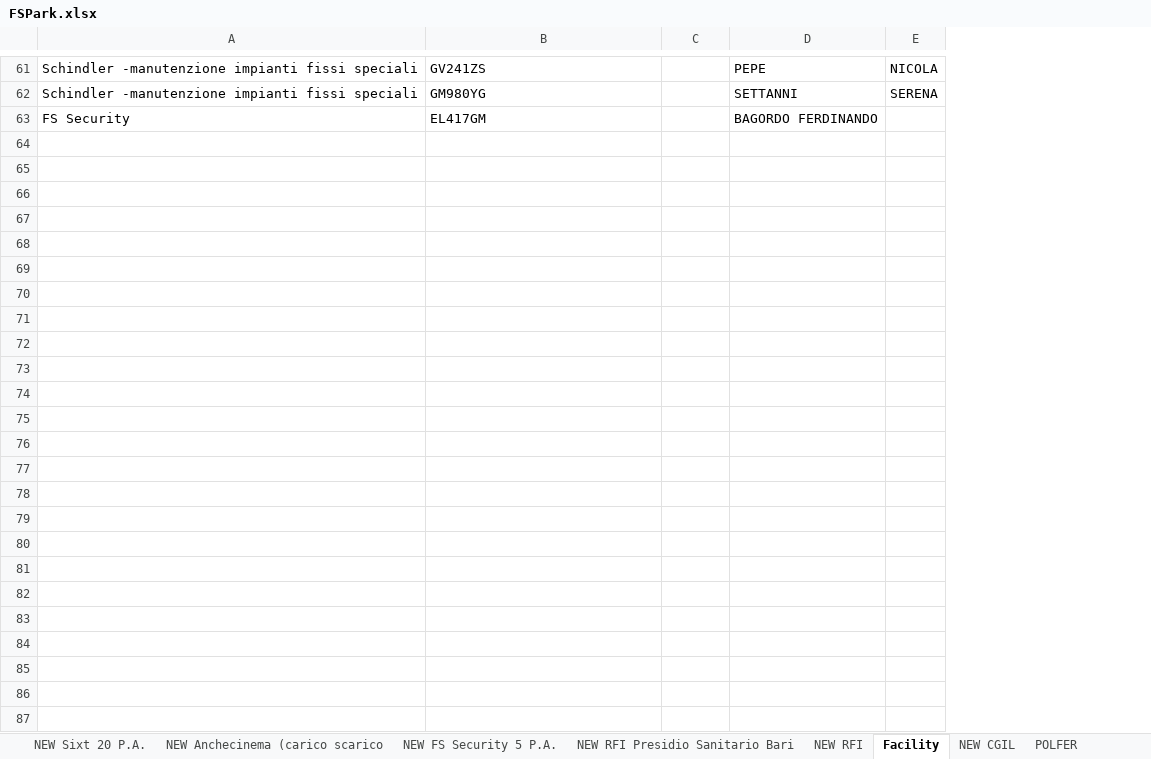
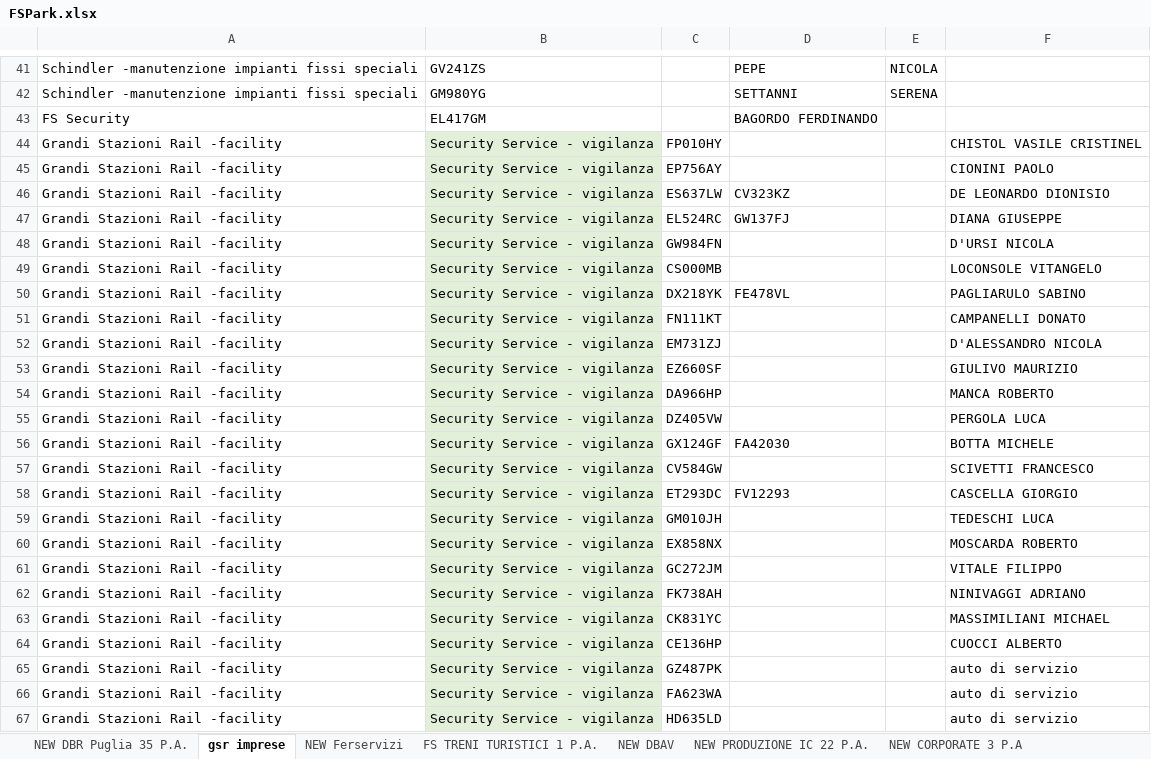
Before and after one commit to alexdavy75/targhe, an Excel workbook: FSPark.xlsx, sheet gsr imprese, drawn as a sheet; only a part is shown, gaps mark what is left out; values as stored, in another font and other column widths than the file's, no borders; the diff covers the shown part only; the diff names each change by its address in the sheet, - before the commit and + after, or states it on an @@ line.

Commit message:
Add files via upload

```diff
--- a/FSPark.xlsx (sheet gsr imprese)
+++ b/FSPark.xlsx (sheet gsr imprese)
-sheet tab: Facility
+sheet tab: gsr imprese
+column F, empty
+row 44: Grandi Stazioni Rail -facility | Security Service - vigilanza | FP010HY |  |  | CHISTOL VASILE CRISTINEL
+row 45: Grandi Stazioni Rail -facility | Security Service - vigilanza | EP756AY |  |  | CIONINI PAOLO
+row 46: Grandi Stazioni Rail -facility | Security Service - vigilanza | ES637LW | CV323KZ |  | DE LEONARDO DIONISIO
+row 47: Grandi Stazioni Rail -facility | Security Service - vigilanza | EL524RC | GW137FJ |  | DIANA GIUSEPPE
+row 48: Grandi Stazioni Rail -facility | Security Service - vigilanza | GW984FN |  |  | D'URSI NICOLA
+row 49: Grandi Stazioni Rail -facility | Security Service - vigilanza | CS000MB |  |  | LOCONSOLE VITANGELO
+row 50: Grandi Stazioni Rail -facility | Security Service - vigilanza | DX218YK | FE478VL |  | PAGLIARULO SABINO
+row 51: Grandi Stazioni Rail -facility | Security Service - vigilanza | FN111KT |  |  | CAMPANELLI DONATO
+row 52: Grandi Stazioni Rail -facility | Security Service - vigilanza | EM731ZJ |  |  | D'ALESSANDRO NICOLA
+row 53: Grandi Stazioni Rail -facility | Security Service - vigilanza | EZ660SF |  |  | GIULIVO MAURIZIO
+row 54: Grandi Stazioni Rail -facility | Security Service - vigilanza | DA966HP |  |  | MANCA ROBERTO
+row 55: Grandi Stazioni Rail -facility | Security Service - vigilanza | DZ405VW |  |  | PERGOLA LUCA
+row 56: Grandi Stazioni Rail -facility | Security Service - vigilanza | GX124GF | FA42030 |  | BOTTA MICHELE
+row 57: Grandi Stazioni Rail -facility | Security Service - vigilanza | CV584GW |  |  | SCIVETTI FRANCESCO
+row 58: Grandi Stazioni Rail -facility | Security Service - vigilanza | ET293DC | FV12293 |  | CASCELLA GIORGIO
+row 59: Grandi Stazioni Rail -facility | Security Service - vigilanza | GM010JH |  |  | TEDESCHI LUCA
+row 60: Grandi Stazioni Rail -facility | Security Service - vigilanza | EX858NX |  |  | MOSCARDA ROBERTO
+row 61: Grandi Stazioni Rail -facility | Security Service - vigilanza | GC272JM |  |  | VITALE FILIPPO
+row 62: Grandi Stazioni Rail -facility | Security Service - vigilanza | FK738AH |  |  | NINIVAGGI ADRIANO
+row 63: Grandi Stazioni Rail -facility | Security Service - vigilanza | CK831YC |  |  | MASSIMILIANI MICHAEL
+row 64: Grandi Stazioni Rail -facility | Security Service - vigilanza | CE136HP |  |  | CUOCCI ALBERTO
+row 65: Grandi Stazioni Rail -facility | Security Service - vigilanza | GZ487PK |  |  | auto di servizio
+row 66: Grandi Stazioni Rail -facility | Security Service - vigilanza | FA623WA |  |  | auto di servizio
+row 67: Grandi Stazioni Rail -facility | Security Service - vigilanza | HD635LD |  |  | auto di servizio
```
Also changed, not shown: 20 removed rows elsewhere in this sheet, sheet NEW Anchecinema (carico scarico, sheet NEW DBR Puglia 35 P.A., sheet NEW RFI Presidio Sanitario Bari, other sheet tabs.
